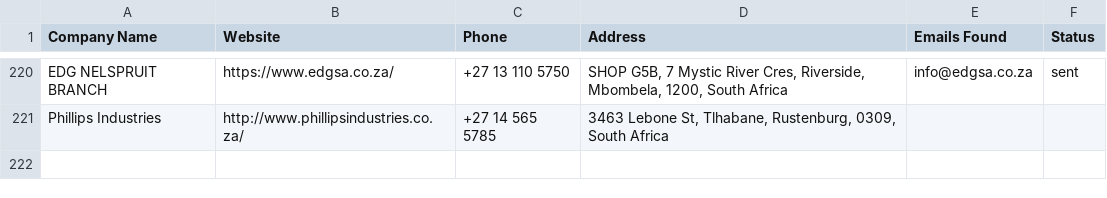
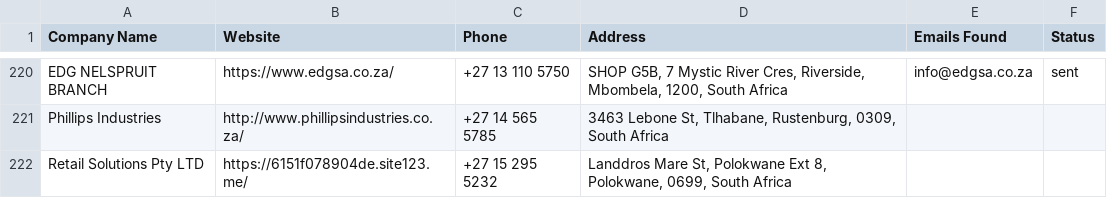
Before and after one commit to MareanaNsuku/Electronics-Project, a CSV file: secure-enclosure-outreach/data/master_companies.csv, drawn as a sheet; only a part is shown, gaps mark what is left out; the diff names each change by its address in the sheet, - before the commit and + after, or states it on an @@ line.

```diff
--- a/secure-enclosure-outreach/data/master_companies.csv
+++ b/secure-enclosure-outreach/data/master_companies.csv
+row 222: Retail Solutions Pty LTD | https://6151f078904de.site123.me/ | +27 15 295 5232 | Landdros Mare St, Polokwane Ext 8, Polokwane, 0699, South Africa
```
